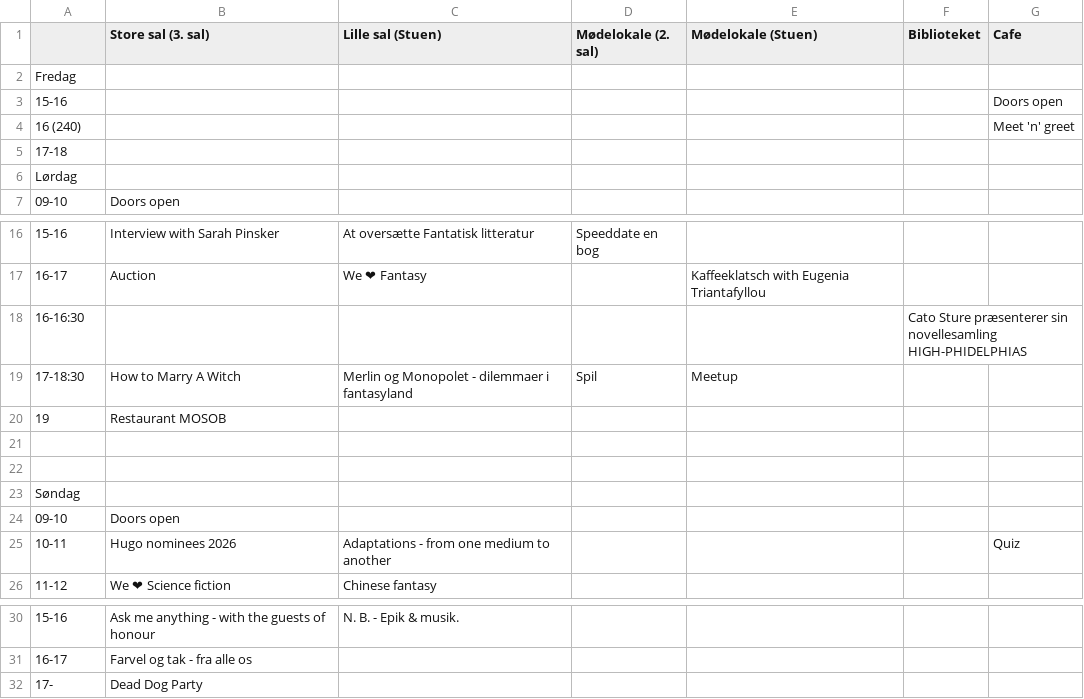
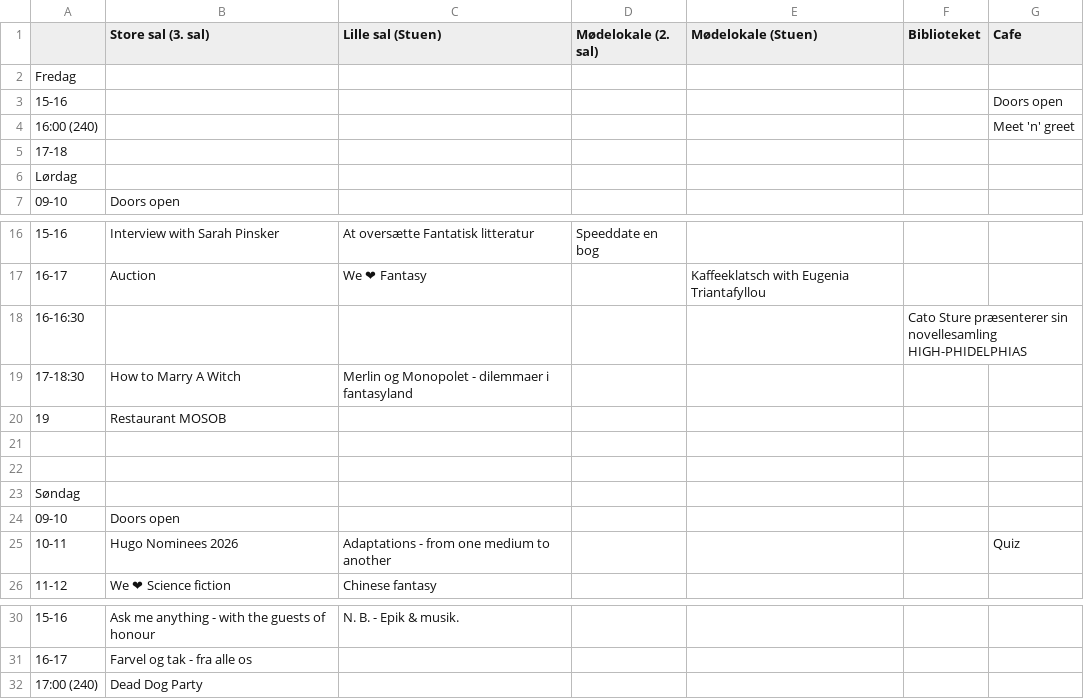
Before and after one commit to sstoltze/fantasticon-conclar, a CSV file: scripts/tidsplan.csv, drawn as a sheet; only a part is shown, gaps mark what is left out; the diff names each change by its address in the sheet, - before the commit and + after, or states it on an @@ line.

```diff
--- a/scripts/tidsplan.csv
+++ b/scripts/tidsplan.csv
-A4: 16 (240)
+A4: 16:00 (240)
-D19 (Mødelokale (2. sal)): Spil
+D19 (Mødelokale (2. sal)): (empty)
-E19 (Mødelokale (Stuen)): Meetup
+E19 (Mødelokale (Stuen)): (empty)
-B25 (Store sal (3. sal)): Hugo nominees 2026
+B25 (Store sal (3. sal)): Hugo Nominees 2026
-A32: 17-
+A32: 17:00 (240)
```
Also changed, not shown: scripts/beskrivelser.csv, 3 other files.
